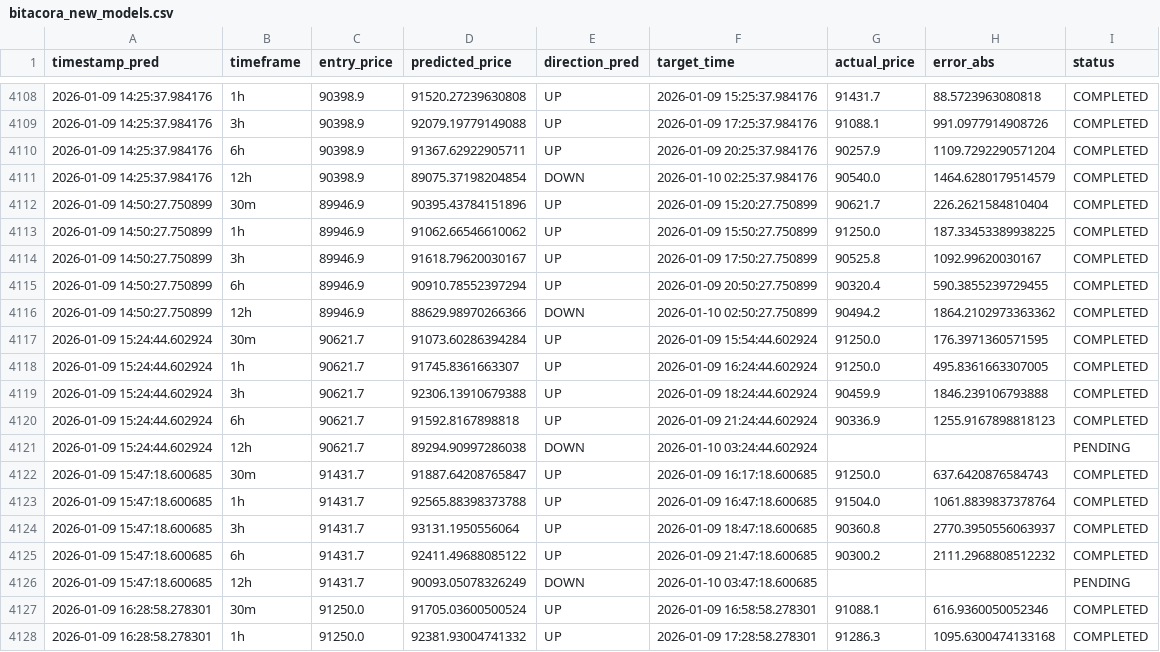
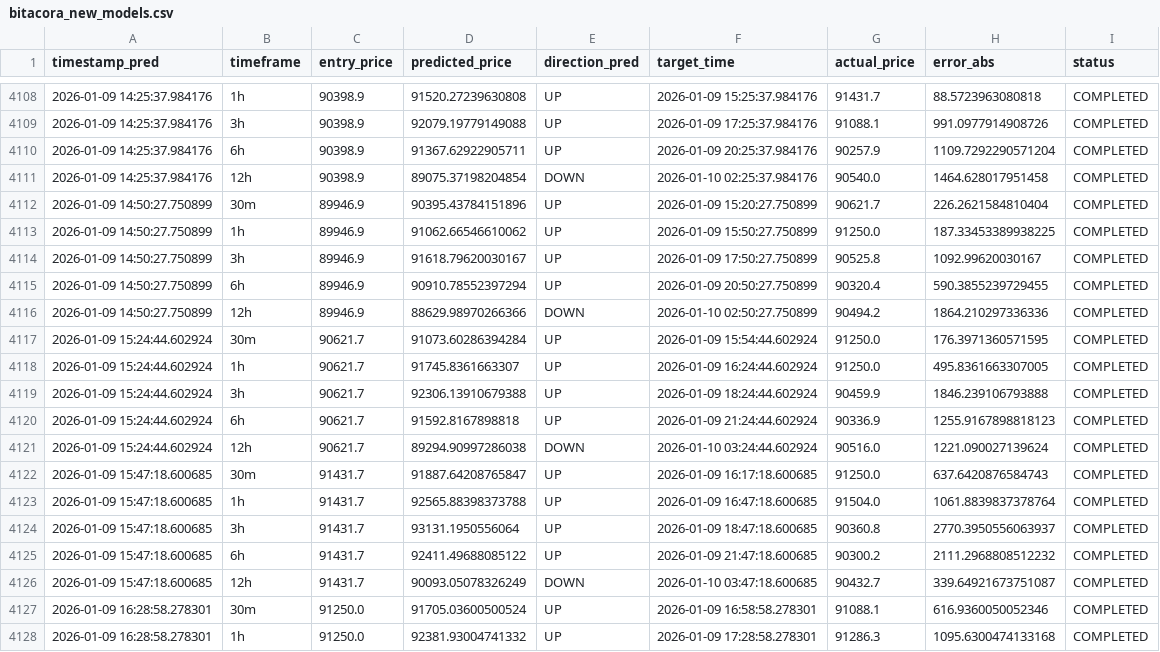
Before and after one commit to marchelo23/btc-live-test-private, a CSV file: bitacora_new_models.csv, drawn as a sheet; only a part is shown, gaps mark what is left out; the diff covers the shown part only.

```diff
--- a/bitacora_new_models.csv
+++ b/bitacora_new_models.csv
@@ -4110,3 +4110,3 @@ timestamp_pred,timeframe,entry_price,predicted_price,direction_pred,target_time,
 2026-01-09 14:25:37.984176,6h,90398.9,91367.62922905711,UP,2026-01-09 20:25:37.984176,90257.9,1109.7292290571204,COMPLETED
-2026-01-09 14:25:37.984176,12h,90398.9,89075.37198204854,DOWN,2026-01-10 02:25:37.984176,90540.0,1464.6280179514579,COMPLETED
+2026-01-09 14:25:37.984176,12h,90398.9,89075.37198204854,DOWN,2026-01-10 02:25:37.984176,90540.0,1464.628017951458,COMPLETED
 2026-01-09 14:50:27.750899,30m,89946.9,90395.43784151896,UP,2026-01-09 15:20:27.750899,90621.7,226.2621584810404,COMPLETED
@@ -4115,3 +4115,3 @@ timestamp_pred,timeframe,entry_price,predicted_price,direction_pred,target_time,
 2026-01-09 14:50:27.750899,6h,89946.9,90910.78552397294,UP,2026-01-09 20:50:27.750899,90320.4,590.3855239729455,COMPLETED
-2026-01-09 14:50:27.750899,12h,89946.9,88629.98970266366,DOWN,2026-01-10 02:50:27.750899,90494.2,1864.2102973363362,COMPLETED
+2026-01-09 14:50:27.750899,12h,89946.9,88629.98970266366,DOWN,2026-01-10 02:50:27.750899,90494.2,1864.210297336336,COMPLETED
 2026-01-09 15:24:44.602924,30m,90621.7,91073.60286394284,UP,2026-01-09 15:54:44.602924,91250.0,176.3971360571595,COMPLETED
@@ -4120,3 +4120,3 @@ timestamp_pred,timeframe,entry_price,predicted_price,direction_pred,target_time,
 2026-01-09 15:24:44.602924,6h,90621.7,91592.8167898818,UP,2026-01-09 21:24:44.602924,90336.9,1255.9167898818123,COMPLETED
-2026-01-09 15:24:44.602924,12h,90621.7,89294.90997286038,DOWN,2026-01-10 03:24:44.602924,,,PENDING
+2026-01-09 15:24:44.602924,12h,90621.7,89294.90997286038,DOWN,2026-01-10 03:24:44.602924,90516.0,1221.090027139624,COMPLETED
 2026-01-09 15:47:18.600685,30m,91431.7,91887.64208765847,UP,2026-01-09 16:17:18.600685,91250.0,637.6420876584743,COMPLETED
@@ -4125,3 +4125,3 @@ timestamp_pred,timeframe,entry_price,predicted_price,direction_pred,target_time,
 2026-01-09 15:47:18.600685,6h,91431.7,92411.49688085122,UP,2026-01-09 21:47:18.600685,90300.2,2111.2968808512232,COMPLETED
-2026-01-09 15:47:18.600685,12h,91431.7,90093.05078326249,DOWN,2026-01-10 03:47:18.600685,,,PENDING
+2026-01-09 15:47:18.600685,12h,91431.7,90093.05078326249,DOWN,2026-01-10 03:47:18.600685,90432.7,339.64921673751087,COMPLETED
 2026-01-09 16:28:58.278301,30m,91250.0,91705.03600500524,UP,2026-01-09 16:58:58.278301,91088.1,616.9360050052346,COMPLETED
```
Also changed, not shown: 5 added rows and 8 edited cells elsewhere in this file.
